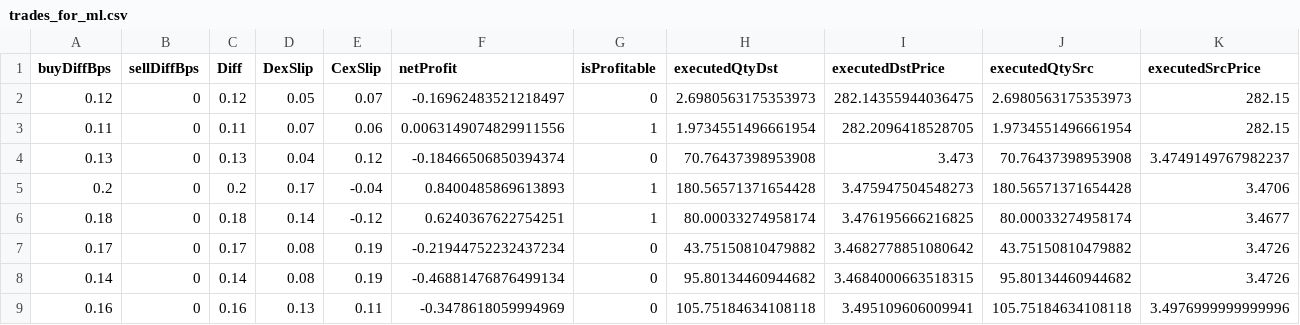
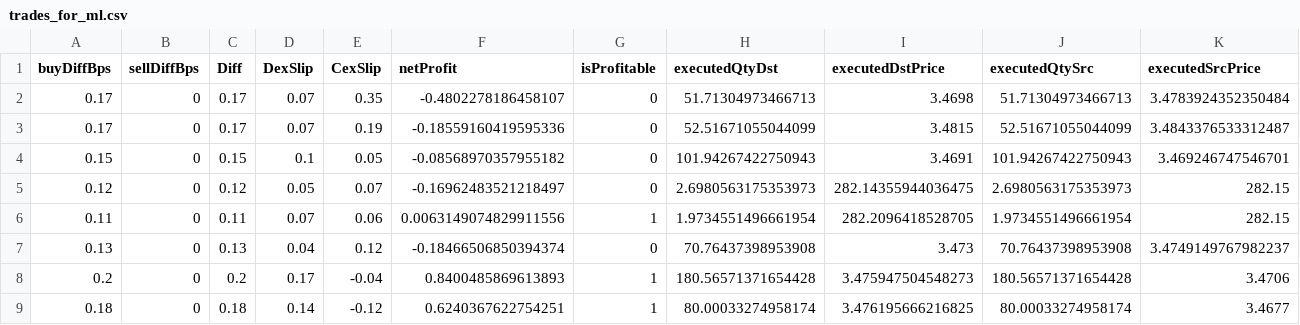
Before and after one commit to cksaraswatalgomatic-eng/DexArbitrageApp, a CSV file: data_exports/base/trades_for_ml.csv, drawn as a sheet; only a part is shown; the shorter side is filled out with more unchanged rows.

```diff
--- a/data_exports/base/trades_for_ml.csv
+++ b/data_exports/base/trades_for_ml.csv
@@ -1,2 +1,5 @@
 buyDiffBps,sellDiffBps,Diff,DexSlip,CexSlip,netProfit,isProfitable,executedQtyDst,executedDstPrice,executedQtySrc,executedSrcPrice
+0.17,0,0.17,0.07,0.35,-0.4802278186458107,0,51.71304973466713,3.4698,51.71304973466713,3.4783924352350484
+0.17,0,0.17,0.07,0.19,-0.18559160419595336,0,52.51671055044099,3.4815,52.51671055044099,3.4843376533312487
+0.15,0,0.15,0.1,0.05,-0.08568970357955182,0,101.94267422750943,3.4691,101.94267422750943,3.469246747546701
 0.12,0,0.12,0.05,0.07,-0.16962483521218497,0,2.6980563175353973,282.14355944036475,2.6980563175353973,282.15
```
Also changed, not shown: 11 other files.
